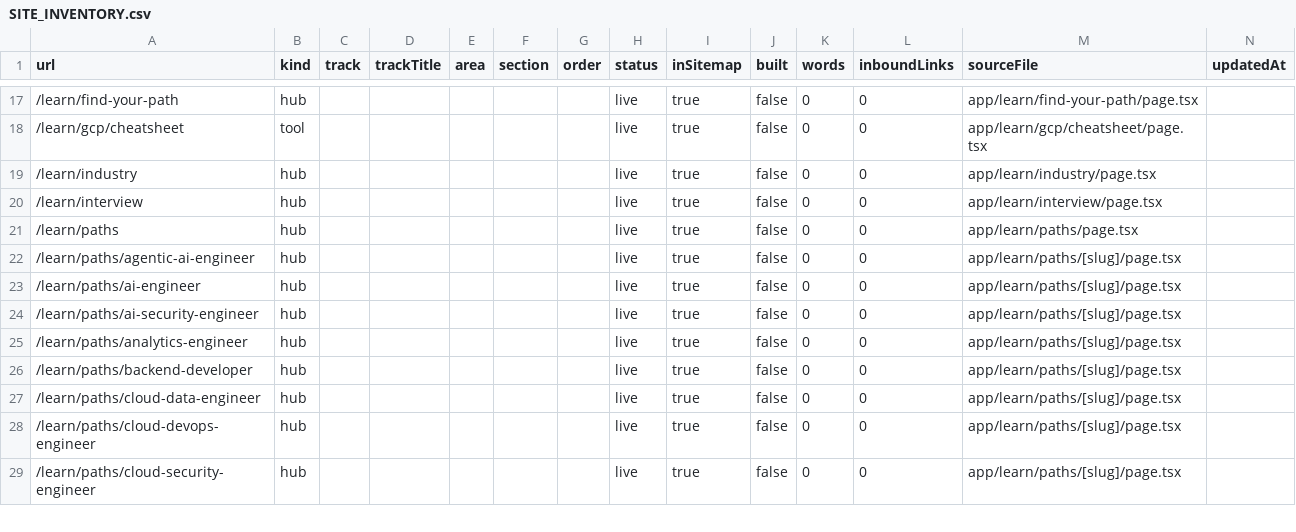
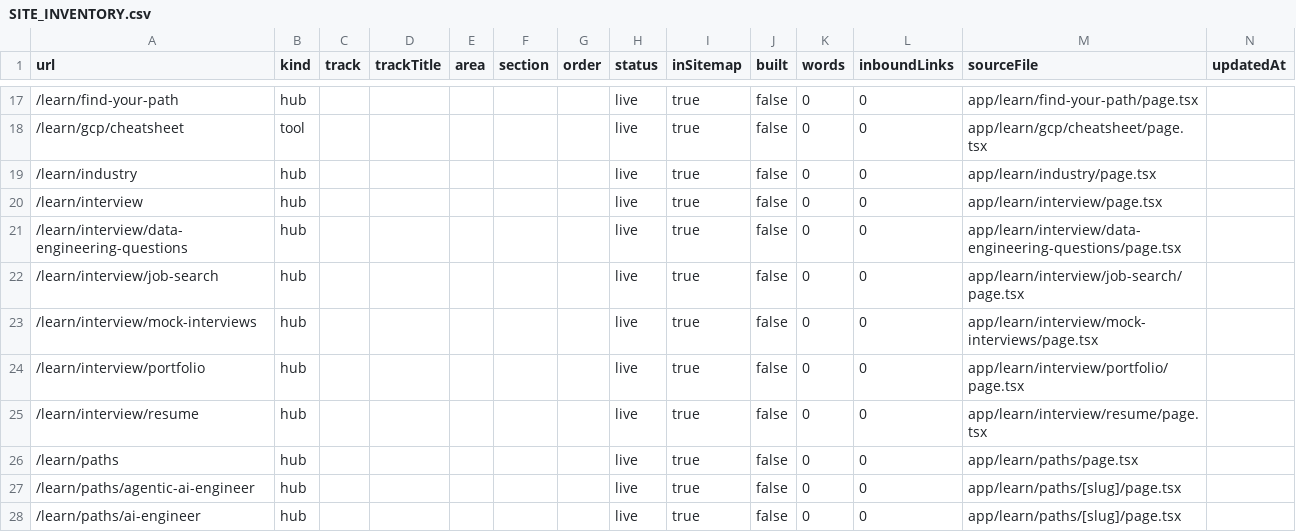
Before and after one commit to Asil143/chaduvuko, a CSV file: docs/chaduvuko/SITE_INVENTORY.csv, drawn as a sheet; only a part is shown, gaps mark what is left out; the shorter side is filled out with more unchanged rows.

```diff
--- a/docs/chaduvuko/SITE_INVENTORY.csv
+++ b/docs/chaduvuko/SITE_INVENTORY.csv
@@ -20,2 +20,7 @@ url,kind,track,trackTitle,area,section,order,status,inSitemap,built,words,inboun
 /learn/interview,hub,,,,,,live,true,false,0,0,app/learn/interview/page.tsx,
+/learn/interview/data-engineering-questions,hub,,,,,,live,true,false,0,0,app/learn/interview/data-engineering-questions/page.tsx,
+/learn/interview/job-search,hub,,,,,,live,true,false,0,0,app/learn/interview/job-search/page.tsx,
+/learn/interview/mock-interviews,hub,,,,,,live,true,false,0,0,app/learn/interview/mock-interviews/page.tsx,
+/learn/interview/portfolio,hub,,,,,,live,true,false,0,0,app/learn/interview/portfolio/page.tsx,
+/learn/interview/resume,hub,,,,,,live,true,false,0,0,app/learn/interview/resume/page.tsx,
 /learn/paths,hub,,,,,,live,true,false,0,0,app/learn/paths/page.tsx,
```
Also changed, not shown: 19 other files.
